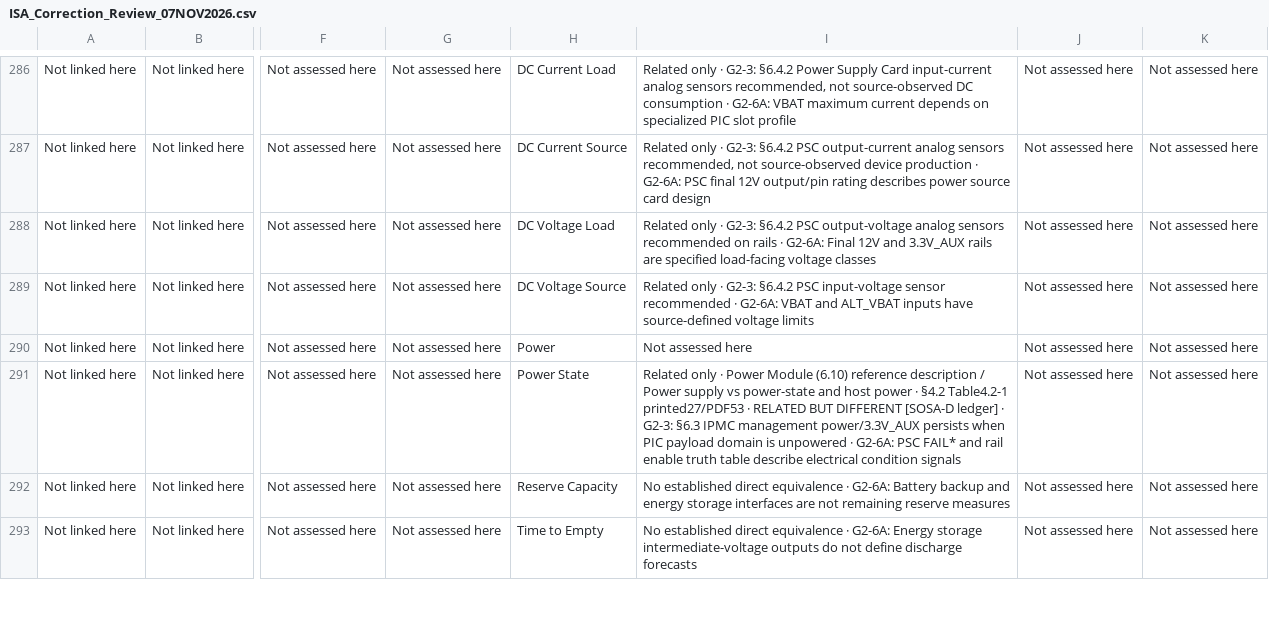
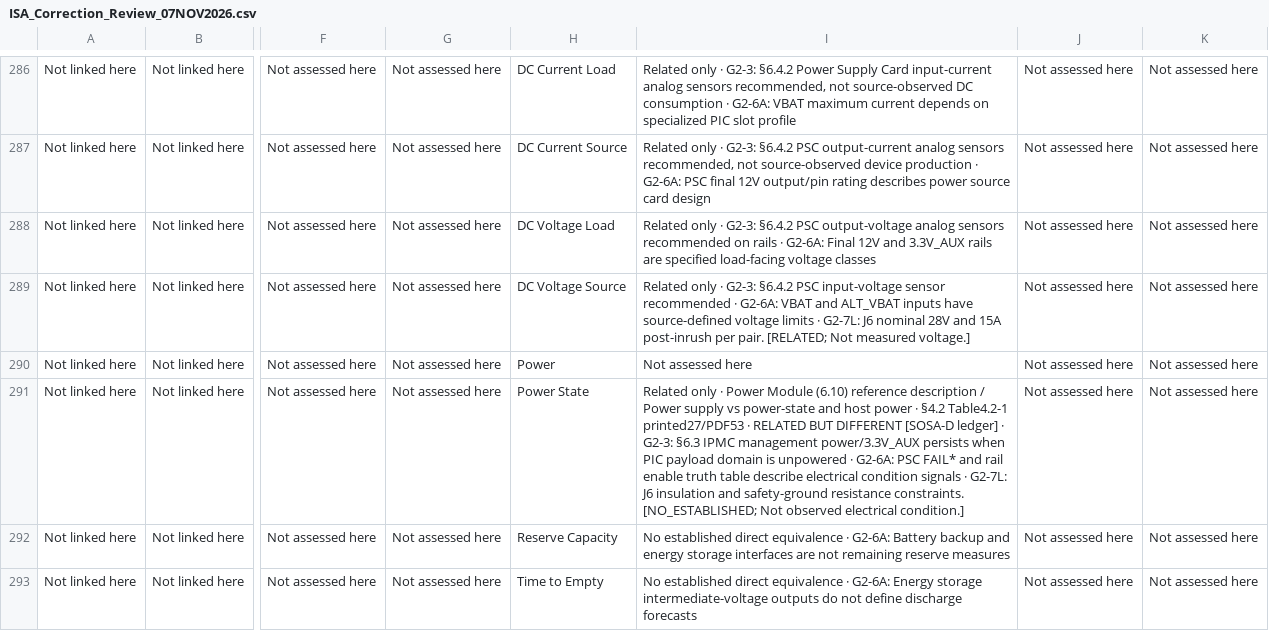
Before and after one commit to OS4CSAPI/glaux-client, a CSV file: Docs/Research/DIM_Profile_V2/Donor_DIM_Crosswalk/ISA_Correction_Review_07NOV2026.csv, drawn as a sheet; only a part is shown, gaps mark what is left out; the diff covers the shown part only; the diff names each change by its address in the sheet, - before the commit and + after, or states it on an @@ line.

```diff
--- a/Docs/Research/DIM_Profile_V2/Donor_DIM_Crosswalk/ISA_Correction_Review_07NOV2026.csv
+++ b/Docs/Research/DIM_Profile_V2/Donor_DIM_Crosswalk/ISA_Correction_Review_07NOV2026.csv
-I289: …voltage limits
+I289: …voltage limits · G2-7L: J6 nominal 28V and 15A post-inrush per pair. [RELATED; Not measured voltage.]
-I291: …condition signals
+I291: …condition signals · G2-7L: J6 insulation and safety-ground resistance constraints. [NO_ESTABLISHED; Not observed electrical condition.]
```
Also changed, not shown: 22 edited cells elsewhere in this file, Docs/Research/DIM_Profile_V2/Donor_DIM_Crosswalk/Master_Donor_Concept_to_DIM_Crosswalk.csv, 4 other files.
